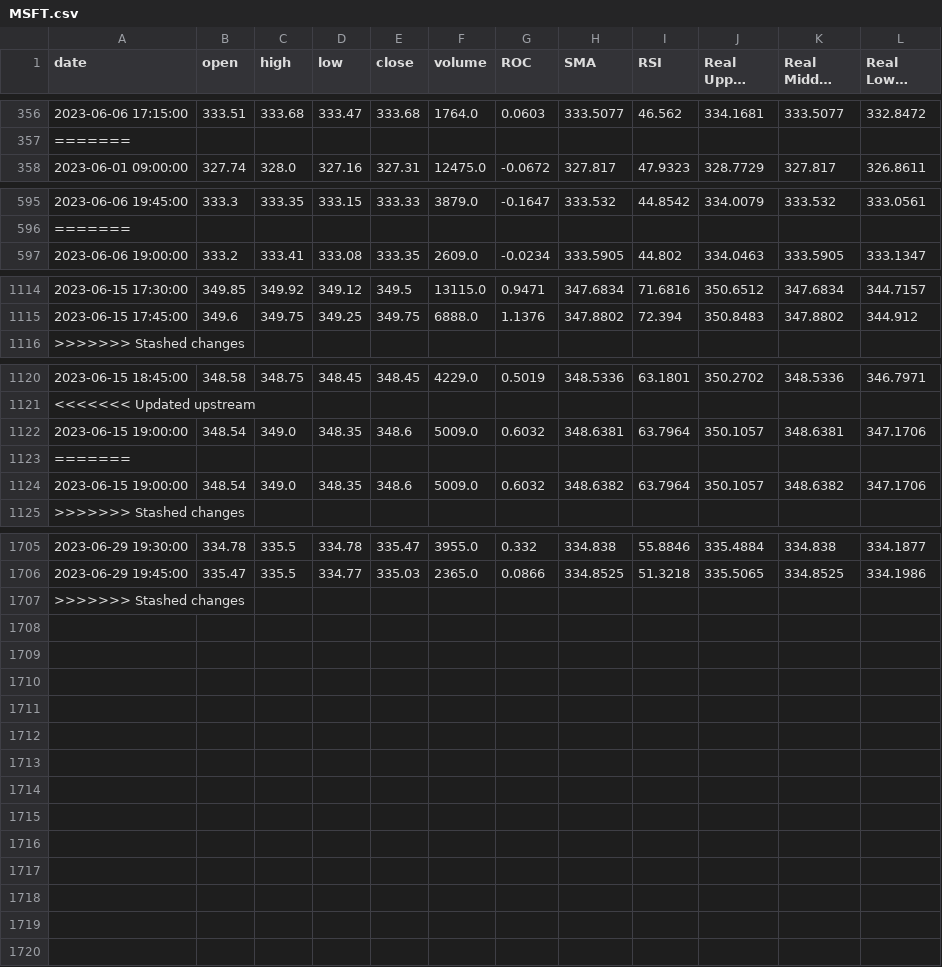
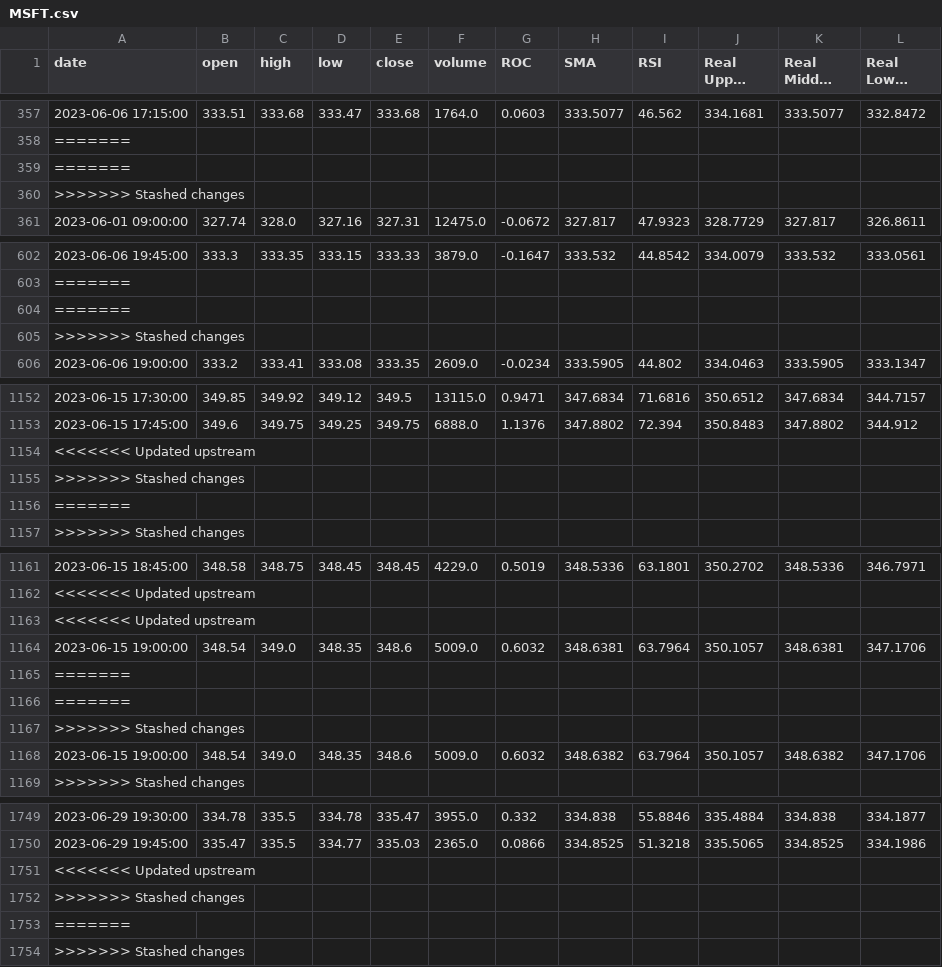
Before and after one commit to ngotruonghuy/stock-prediction, a CSV file: stock-prediction/data/MSFT.csv, drawn as a sheet; only a part is shown, gaps mark what is left out; long unchanged cells end in …; the diff covers the shown part only; the diff names each change by its address in the sheet, - before the commit and + after, or states it on an @@ line.

```diff
--- a/stock-prediction/data/MSFT.csv
+++ b/stock-prediction/data/MSFT.csv
+row 359: =======
+row 360: >>>>>>> Stashed changes
+row 604: =======
+row 605: >>>>>>> Stashed changes
+row 1154: <<<<<<< Updated upstream
+row 1155: >>>>>>> Stashed changes
+row 1156: =======
+row 1163: <<<<<<< Updated upstream
+row 1166: =======
+row 1167: >>>>>>> Stashed changes
+row 1751: <<<<<<< Updated upstream
+row 1752: >>>>>>> Stashed changes
+row 1753: =======
```
Also changed, not shown: 34 added rows elsewhere in this file, 1 other file.
